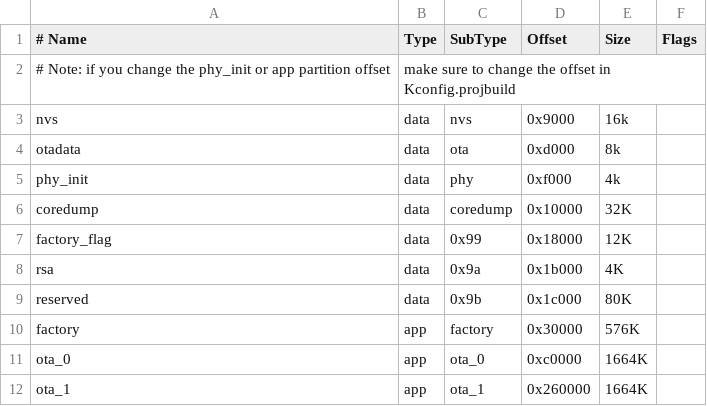
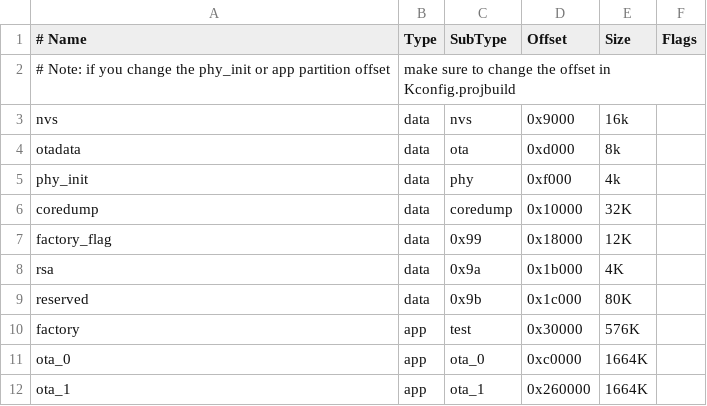
Before and after one commit to espressif/esp-mdf, a CSV file: examples/espnow_debug/partitions.csv, drawn as a sheet.

Commit message:
feature(partition table): Update partition table of every examples
1. rename subtype factory to test in partitions.csv to produce correct result for "make" command
2. delete app bin offset settings in sdkconfig.defaults

```diff
--- a/examples/espnow_debug/partitions.csv
+++ b/examples/espnow_debug/partitions.csv
@@ -9,3 +9,3 @@ rsa,          data, 0x9a,    0x1b000, 4K
 reserved,     data, 0x9b,    0x1c000, 80K
-factory,      app,  factory, 0x30000, 576K
+factory,      app,  test,    0x30000, 576K
 ota_0,        app,  ota_0,   0xc0000, 1664K
```
Also changed, not shown: examples/factory/partitions.csv, examples/light_bulb/partitions.csv, 8 other files.
